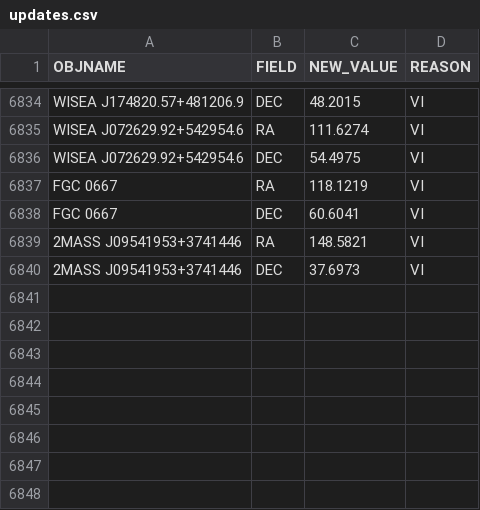
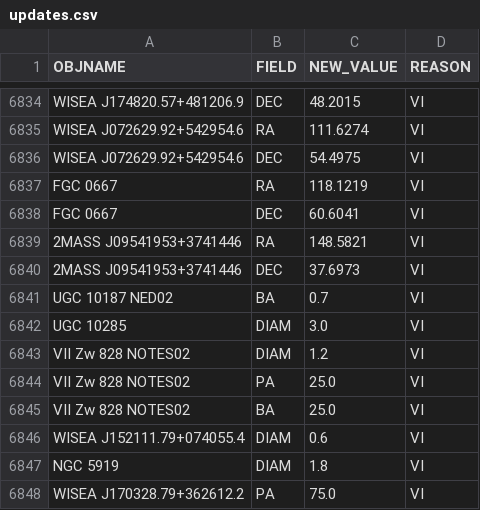
Before and after one commit to moustakas/SGA, a CSV file: py/SGA/data/SGA2025/overlays/v1.1/updates.csv, drawn as a sheet; only a part is shown, gaps mark what is left out; the diff names each change by its address in the sheet, - before the commit and + after, or states it on an @@ line.

```diff
--- a/py/SGA/data/SGA2025/overlays/v1.1/updates.csv
+++ b/py/SGA/data/SGA2025/overlays/v1.1/updates.csv
+row 6841: UGC 10187 NED02 | BA | 0.7 | VI
+row 6842: UGC 10285 | DIAM | 3.0 | VI
+row 6843: VII Zw 828 NOTES02 | DIAM | 1.2 | VI
+row 6844: VII Zw 828 NOTES02 | PA | 25.0 | VI
+row 6845: VII Zw 828 NOTES02 | BA | 25.0 | VI
+row 6846: WISEA J152111.79+074055.4 | DIAM | 0.6 | VI
+row 6847: NGC 5919 | DIAM | 1.8 | VI
+row 6848: WISEA J170328.79+362612.2 | PA | 75.0 | VI
```
Also changed, not shown: py/SGA/data/SGA2025/overlays/v1.1/drops.csv, 1 other file.
